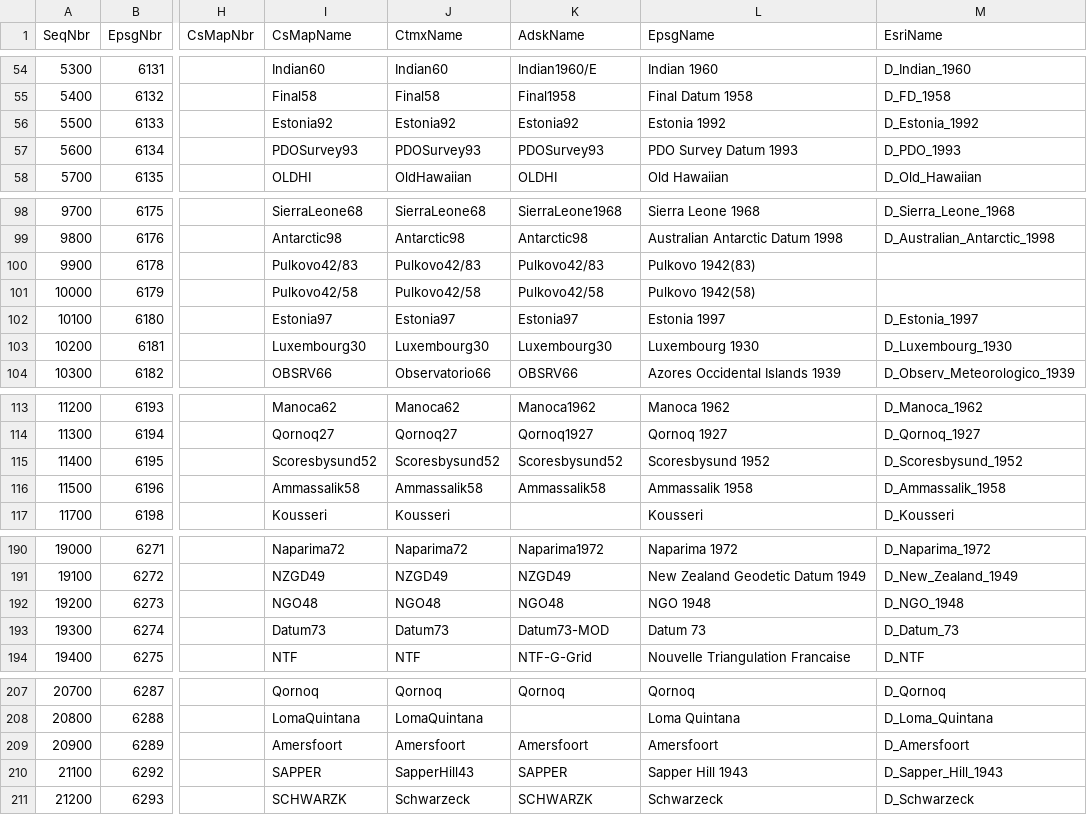
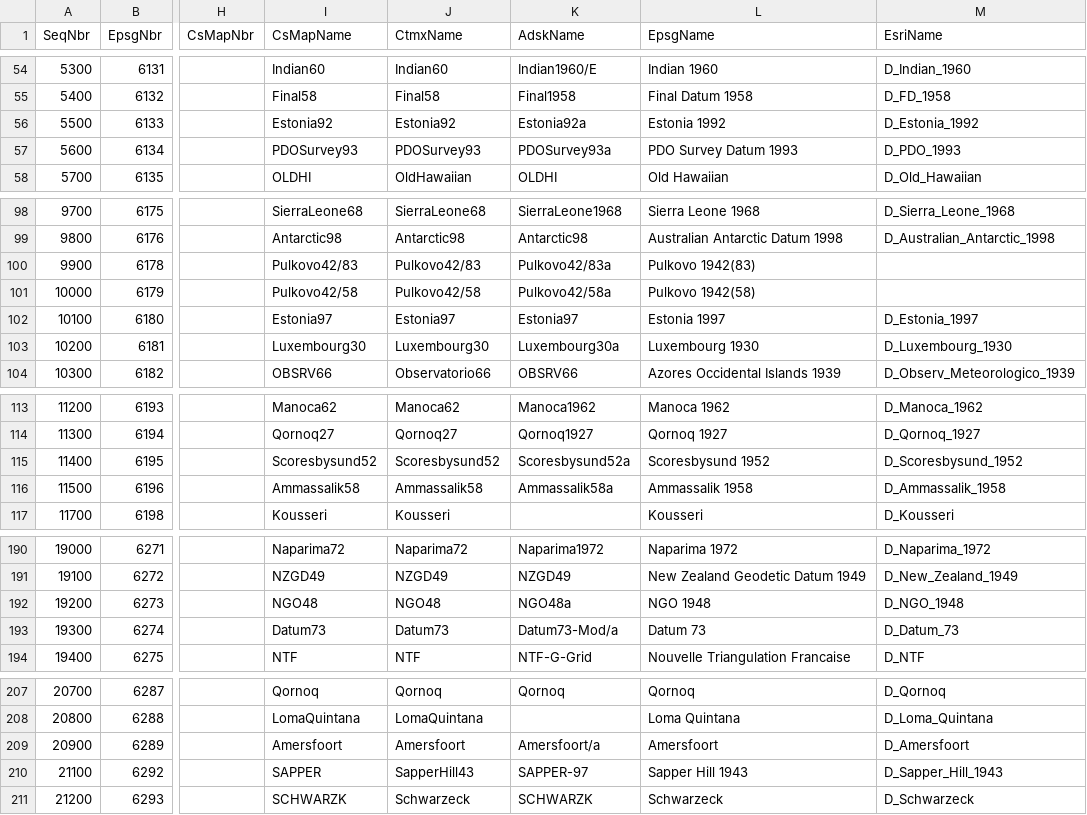
Before and after one commit to jumpinjackie/cs-map, a CSV file: CsMapDev/Data/DatumKeyNameMap.csv, drawn as a sheet; only a part is shown, gaps mark what is left out; the diff covers the shown part only; the diff names each change by its address in the sheet, - before the commit and + after, or states it on an @@ line.

```diff
--- a/CsMapDev/Data/DatumKeyNameMap.csv
+++ b/CsMapDev/Data/DatumKeyNameMap.csv
-K56 (AdskName): Estonia92
+K56 (AdskName): Estonia92a
-K57 (AdskName): PDOSurvey93
+K57 (AdskName): PDOSurvey93a
-K100 (AdskName): Pulkovo42/83
+K100 (AdskName): Pulkovo42/83a
-K101 (AdskName): Pulkovo42/58
+K101 (AdskName): Pulkovo42/58a
-K103 (AdskName): Luxembourg30
+K103 (AdskName): Luxembourg30a
-K115 (AdskName): Scoresbysund52
+K115 (AdskName): Scoresbysund52a
-K116 (AdskName): Ammassalik58
+K116 (AdskName): Ammassalik58a
-K192 (AdskName): NGO48
+K192 (AdskName): NGO48a
-K193 (AdskName): Datum73-MOD
+K193 (AdskName): Datum73-Mod/a
-K209 (AdskName): Amersfoort
+K209 (AdskName): Amersfoort/a
-K210 (AdskName): SAPPER
+K210 (AdskName): SAPPER-97
```
Also changed, not shown: 25 edited cells elsewhere in this file, CsMapDev/Data/GeographicKeyNameMap.csv, CsMapDev/Data/ProjectiveKeyNameMap.csv, 24 other files.
